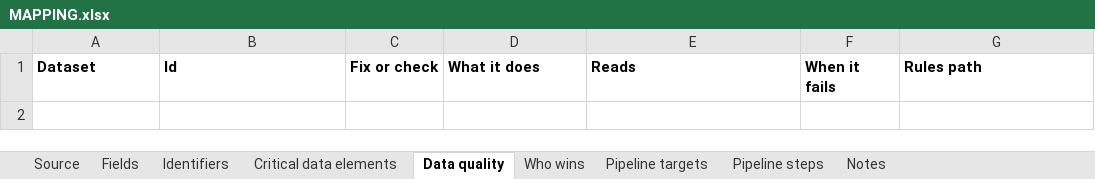
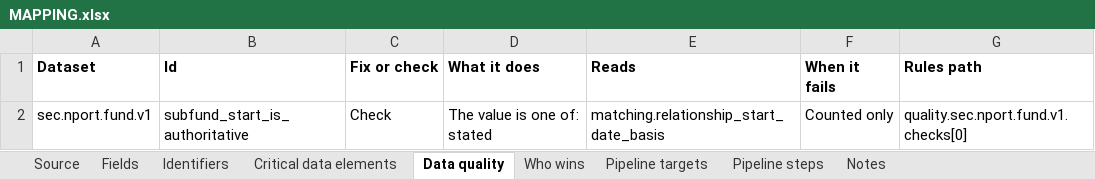
Before and after one commit to paulananth/edgartools-platform, an Excel workbook: rules/sources/sec.nport.fund/MAPPING.xlsx, sheet Data quality, drawn as a sheet; values as stored, in another font and other column widths than the file's, no borders; the diff names each change by its address in the sheet, - before the commit and + after, or states it on an @@ line.

Commit message:
Use observed filing dates for N-PORT fund relationships
Keep unknown authoritative starts flagged while validating relationships and endpoint fund registrations through the existing engine.

```diff
--- a/rules/sources/sec.nport.fund/MAPPING.xlsx (sheet Data quality)
+++ b/rules/sources/sec.nport.fund/MAPPING.xlsx (sheet Data quality)
+row 2: sec.nport.fund.v1 | subfund_start_is_authoritative | Check | The value is one of: stated | matching.relationship_start_date_basis | Counted only | quality.sec.nport.fund.v1.checks[0]
```
Also changed, not shown: sheet Fields, sheet Source, rules/sources/sec.nport.registrant/MAPPING.xlsx, 12 other files.
